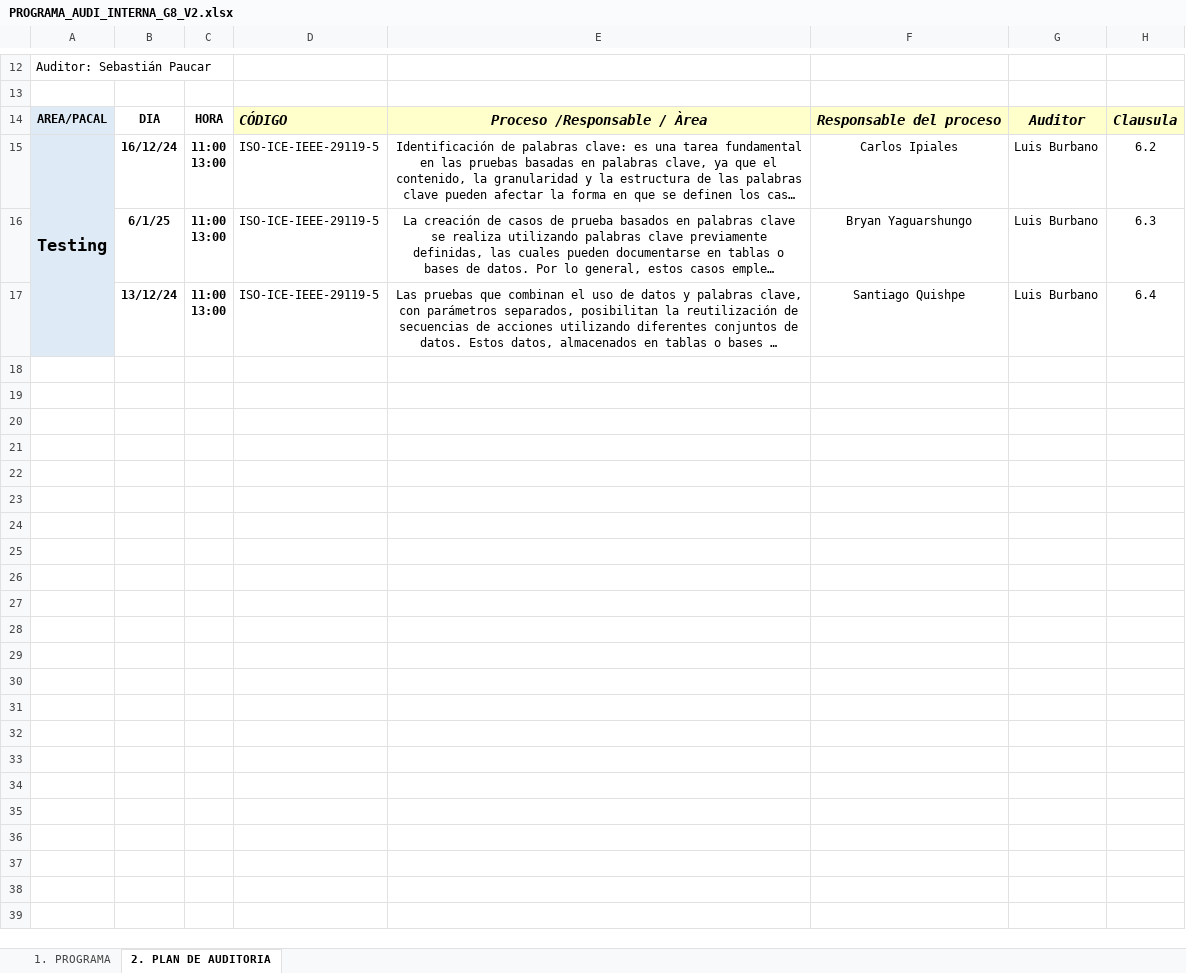
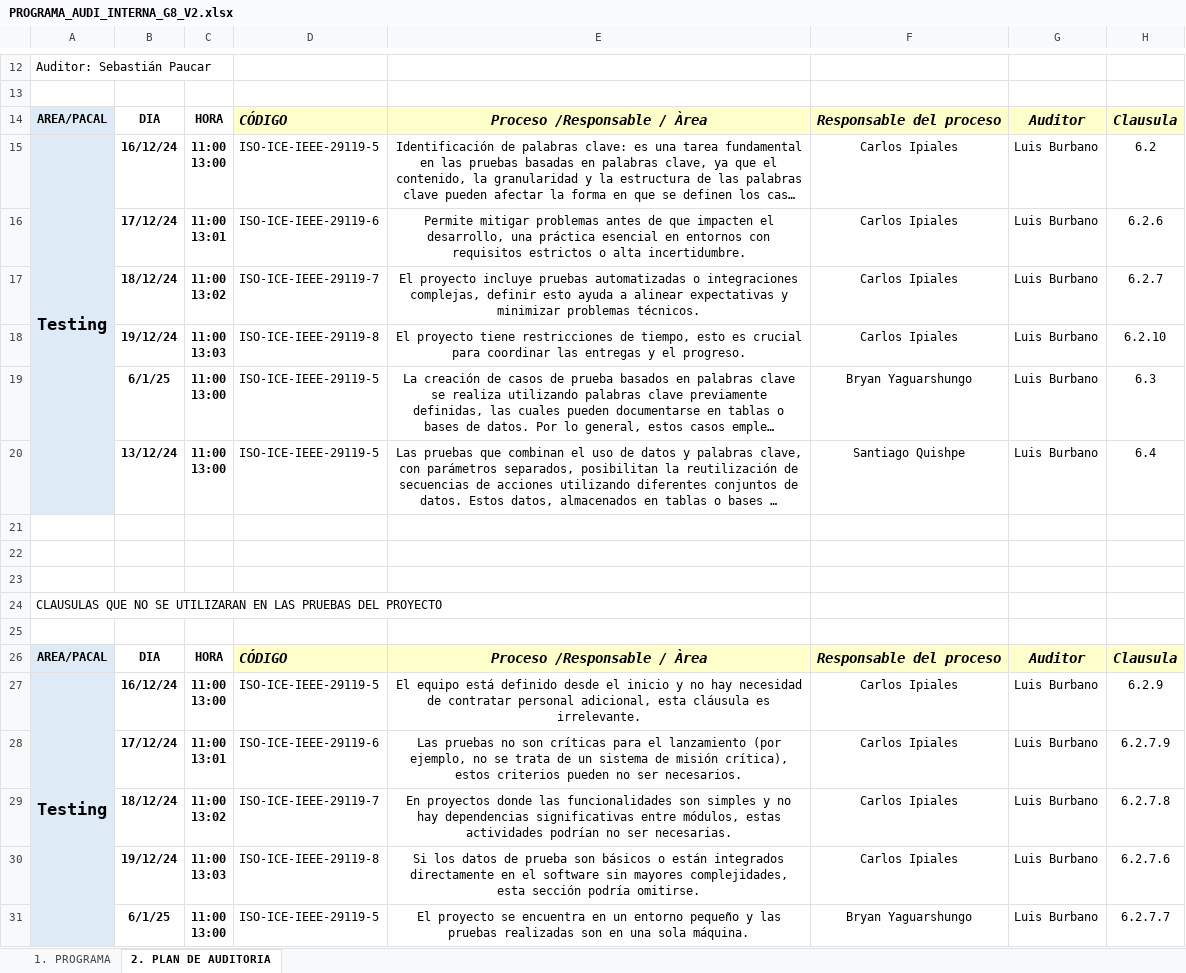
Before and after one commit to CarlosJoaoIpiales/2563_G8_ACSW, an Excel workbook: 09_Programa_aud_interno/PROGRAMA_AUDI_INTERNA_G8_V2.xlsx, sheet 2. PLAN DE AUDITORIA, drawn as a sheet; only a part is shown, gaps mark what is left out; long unchanged cells end in …; values as stored, in another font and other column widths than the file's, no borders; ↵ is a line break in a cell; the diff names each change by its address in the sheet, - before the commit and + after, or states it on an @@ line.

Commit message:
Se agregaron las clausulas necesarias para la uditoria, ademas se adjutaron las clausulas que no funcionan en el proyecto

```diff
--- a/09_Programa_aud_interno/PROGRAMA_AUDI_INTERNA_G8_V2.xlsx (sheet 2. PLAN DE AUDITORIA)
+++ b/09_Programa_aud_interno/PROGRAMA_AUDI_INTERNA_G8_V2.xlsx (sheet 2. PLAN DE AUDITORIA)
+row 16:  | 17/12/24 | 11:00 ↵ 13:01 | ISO-ICE-IEEE-29119-6 | Permite mitigar problemas antes de que impacten el desarrollo, una práctica esencial en entornos con requisitos estrictos o alta incertidumbre. | Carlos Ipiales | Luis Burbano | 6.2.6
+row 17:  | 18/12/24 | 11:00 ↵ 13:02 | ISO-ICE-IEEE-29119-7 | El proyecto incluye pruebas automatizadas o integraciones complejas, definir esto ayuda a alinear expectativas y minimizar problemas técnicos. | Carlos Ipiales | Luis Burbano | 6.2.7
+row 18:  | 19/12/24 | 11:00 ↵ 13:03 | ISO-ICE-IEEE-29119-8 | El proyecto tiene restricciones de tiempo, esto es crucial para coordinar las entregas y el progreso. | Carlos Ipiales | Luis Burbano | 6.2.10
+row 21: (empty)
+row 22: (empty)
+row 23: (empty)
+row 24: CLAUSULAS QUE NO SE UTILIZARAN EN LAS PRUEBAS DEL PROYECTO
+row 25: (empty)
+row 26: AREA/PACAL | DIA | HORA | CÓDIGO | Proceso /Responsable / Àrea | Responsable del proceso | Auditor | Clausula
+row 27: Testing | 16/12/24 | 11:00 ↵ 13:00 | ISO-ICE-IEEE-29119-5 | El equipo está definido desde el inicio y no hay necesidad de contratar personal adicional, esta cláusula es irrelevante. | Carlos Ipiales | Luis Burbano | 6.2.9
+row 28:  | 17/12/24 | 11:00 ↵ 13:01 | ISO-ICE-IEEE-29119-6 | Las pruebas no son críticas para el lanzamiento (por ejemplo, no se trata de un sistema de misión crítica), estos criterios pueden no ser necesarios. | Carlos Ipiales | Luis Burbano | 6.2.7.9
+row 29:  | 18/12/24 | 11:00 ↵ 13:02 | ISO-ICE-IEEE-29119-7 | En proyectos donde las funcionalidades son simples y no hay dependencias significativas entre módulos, estas actividades podrían no ser necesarias. | Carlos Ipiales | Luis Burbano | 6.2.7.8
+row 30:  | 19/12/24 | 11:00 ↵ 13:03 | ISO-ICE-IEEE-29119-8 | Si los datos de prueba son básicos o están integrados directamente en el software sin mayores complejidades, esta sección podría omitirse. | Carlos Ipiales | Luis Burbano | 6.2.7.6
+row 31:  | 6/1/25 | 11:00 ↵ 13:00 | ISO-ICE-IEEE-29119-5 | El proyecto se encuentra en un entorno pequeño y las pruebas realizadas son en una sola máquina. | Bryan Yaguarshungo | Luis Burbano | 6.2.7.7
```
